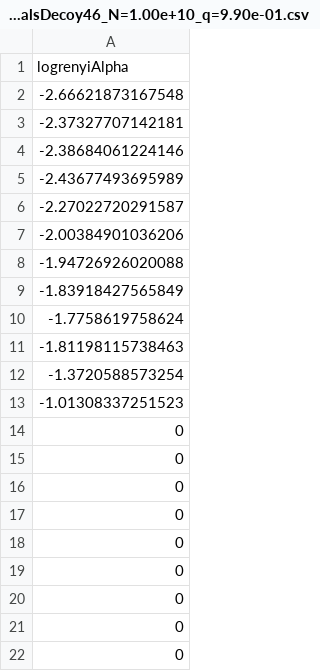
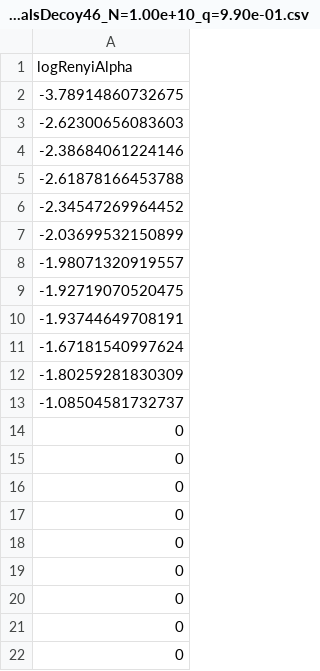
Before and after one commit to Optical-Quantum-Communication-Theory/Renyi-security-framework, a CSV file: RenyiProtocols/Decoy46/PhaseImperfectDecoy46/optimalValues/optValsDecoy46_N=1.00e+10_q=9.90e-01.csv, drawn as a sheet.

```diff
--- a/RenyiProtocols/Decoy46/PhaseImperfectDecoy46/optimalValues/optValsDecoy46_N=1.00e+10_q=9.90e-01.csv
+++ b/RenyiProtocols/Decoy46/PhaseImperfectDecoy46/optimalValues/optValsDecoy46_N=1.00e+10_q=9.90e-01.csv
@@ -1,14 +1,14 @@
-logrenyiAlpha
--2.66621873167548
--2.37327707142181
+logRenyiAlpha
+-3.78914860732675
+-2.62300656083603
 -2.38684061224146
--2.43677493695989
--2.27022720291587
--2.00384901036206
--1.94726926020088
--1.83918427565849
--1.7758619758624
--1.81198115738463
--1.3720588573254
--1.01308337251523
+-2.61878166453788
+-2.34547269964452
+-2.03699532150899
+-1.98071320919557
+-1.92719070520475
+-1.93744649708191
+-1.67181540997624
+-1.80259281830309
+-1.08504581732737
 0
```
Also changed, not shown: RenyiProtocols/Decoy46/PhaseImperfectDecoy46/optimalValues/optValsDecoy46_N=1.00e+08_q=9.90e-01.csv, 1 other file.
